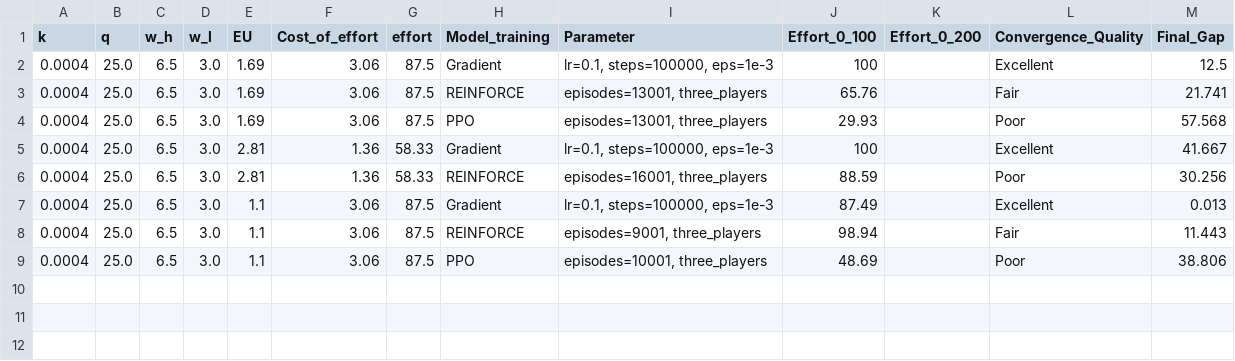
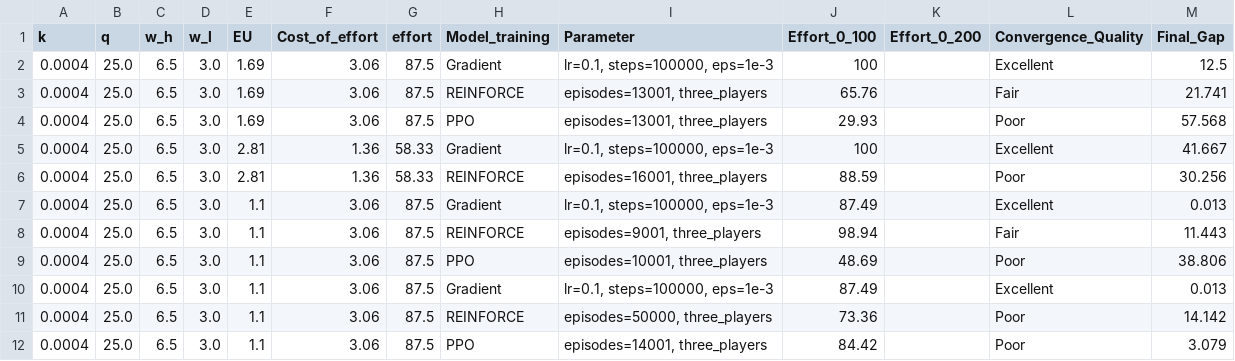
Before and after one commit to GSU-FrankJ/tournament_experiment, a CSV file: results/tables/three_players.csv, drawn as a sheet.

```diff
--- a/results/tables/three_players.csv
+++ b/results/tables/three_players.csv
@@ -9 +9,4 @@ k,q,w_h,w_l,EU,Cost_of_effort,effort,Model_training,Parameter,Effort_0_100,Effor
 0.0004,25.0,6.5,3.0,1.1,3.06,87.5,PPO,"episodes=10001, three_players",48.69,,Poor,38.806
+0.0004,25.0,6.5,3.0,1.1,3.06,87.5,Gradient,"lr=0.1, steps=100000, eps=1e-3",87.49,,Excellent,0.013
+0.0004,25.0,6.5,3.0,1.1,3.06,87.5,REINFORCE,"episodes=50000, three_players",73.36,,Poor,14.142
+0.0004,25.0,6.5,3.0,1.1,3.06,87.5,PPO,"episodes=14001, three_players",84.42,,Poor,3.079
```
Also changed, not shown: results/tables/two_players.csv, 5 other files.
